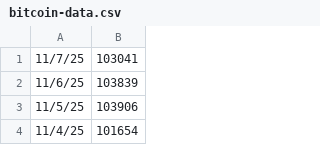
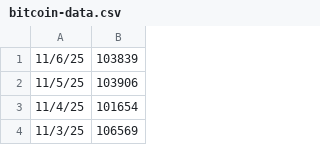
Before and after one commit to pricetools-space/btc-price-csv, a CSV file: bitcoin-data.csv, drawn as a sheet; only a part is shown; the shorter side is filled out with more unchanged rows; the diff names each change by its address in the sheet, - before the commit and + after, or states it on an @@ line.

Commit message:
Update bitcoin-data.csv

```diff
--- a/bitcoin-data.csv
+++ b/bitcoin-data.csv
-row 1: 11/7/25 | 103041
```
